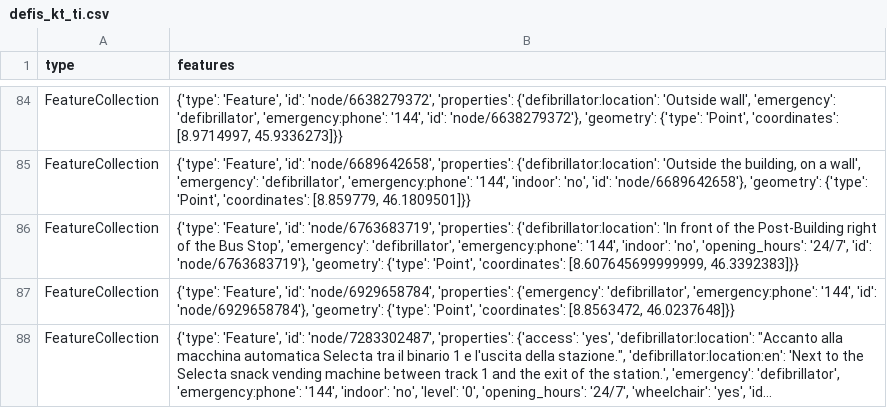
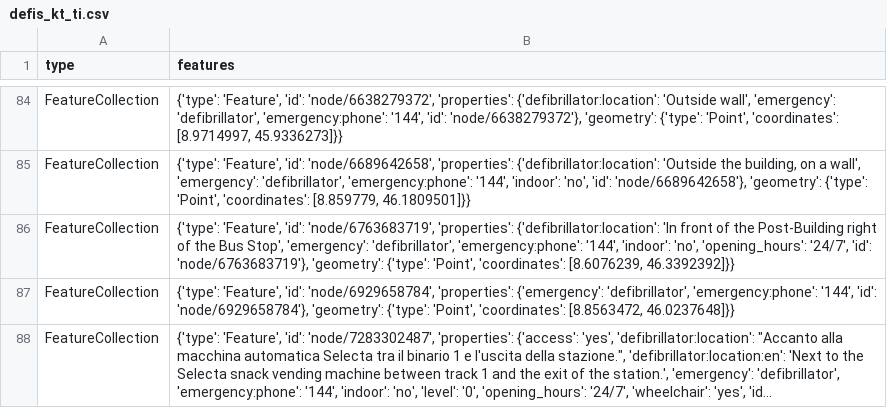
Before and after one commit to Vento-Nuenenen/defi_data, a CSV file: data/csv/defis_kt_ti.csv, drawn as a sheet; only a part is shown, gaps mark what is left out; long unchanged cells end in ….

```diff
--- a/data/csv/defis_kt_ti.csv
+++ b/data/csv/defis_kt_ti.csv
@@ -85,3 +85,3 @@ FeatureCollection,"{'type': 'Feature', 'id': 'node/6638279372', 'properties': {'
 FeatureCollection,"{'type': 'Feature', 'id': 'node/6689642658', 'properties': {'defibrillator:location': 'Outside the building, on a wall', 'emergency': 'defibrillator', 'emergency:phone': '144', 'indoor': 'no', 'id': 'node/6689642658'}, 'geometry': {'type': 'Point', 'coordinates': [8.859779, 46.1809501]}}"
-FeatureCollection,"{'type': 'Feature', 'id': 'node/6763683719', 'properties': {'defibrillator:location': 'In front of the Post-Building right of the Bus Stop', 'emergency': 'defibrillator', 'emergency:phone': '144', 'indoor': 'no', 'opening_hours': '24/7', 'id': 'node/6763683719'}, 'geometry': {'type': 'Point', 'coordinates': [8.607645699999999, 46.3392383]}}"
+FeatureCollection,"{'type': 'Feature', 'id': 'node/6763683719', 'properties': {'defibrillator:location': 'In front of the Post-Building right of the Bus Stop', 'emergency': 'defibrillator', 'emergency:phone': '144', 'indoor': 'no', 'opening_hours': '24/7', 'id': 'node/6763683719'}, 'geometry': {'type': 'Point', 'coordinates': [8.6076239, 46.3392392]}}"
 FeatureCollection,"{'type': 'Feature', 'id': 'node/6929658784', 'properties': {'emergency': 'defibrillator', 'emergency:phone': '144', 'id': 'node/6929658784'}, 'geometry': {'type': 'Point', 'coordinates': [8.8563472, 46.0237648]}}"
```
Also changed, not shown: data/csv/defis_kt_sz.csv, data/csv/defis_kt_vs.csv, 6 other files.
